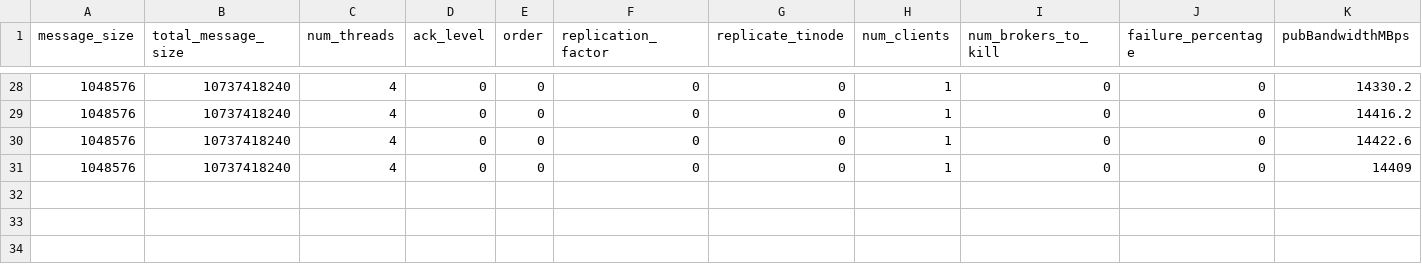
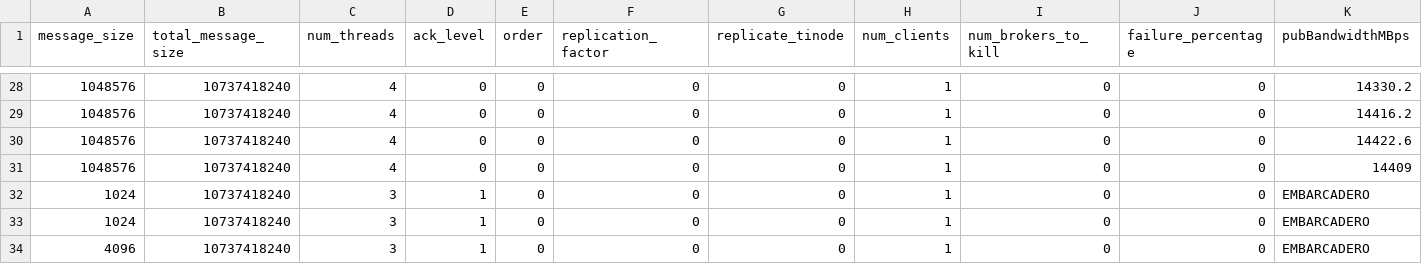
Before and after one commit to jaewan/Embarcadero, a CSV file: data/throughput/pub/result.csv, drawn as a sheet; only a part is shown, gaps mark what is left out; rows hold the shown columns only; the diff names each change by its address in the sheet, - before the commit and + after, or states it on an @@ line.

```diff
--- a/data/throughput/pub/result.csv
+++ b/data/throughput/pub/result.csv
+row 32: 1024 | 10737418240 | 3 | 1 | 0 | 0 | 0 | 1 | 0 | 0 | EMBARCADERO
+row 33: 1024 | 10737418240 | 3 | 1 | 0 | 0 | 0 | 1 | 0 | 0 | EMBARCADERO
+row 34: 4096 | 10737418240 | 3 | 1 | 0 | 0 | 0 | 1 | 0 | 0 | EMBARCADERO
```
Also changed, not shown: data/replication/pub/result.csv, 44 other files.
